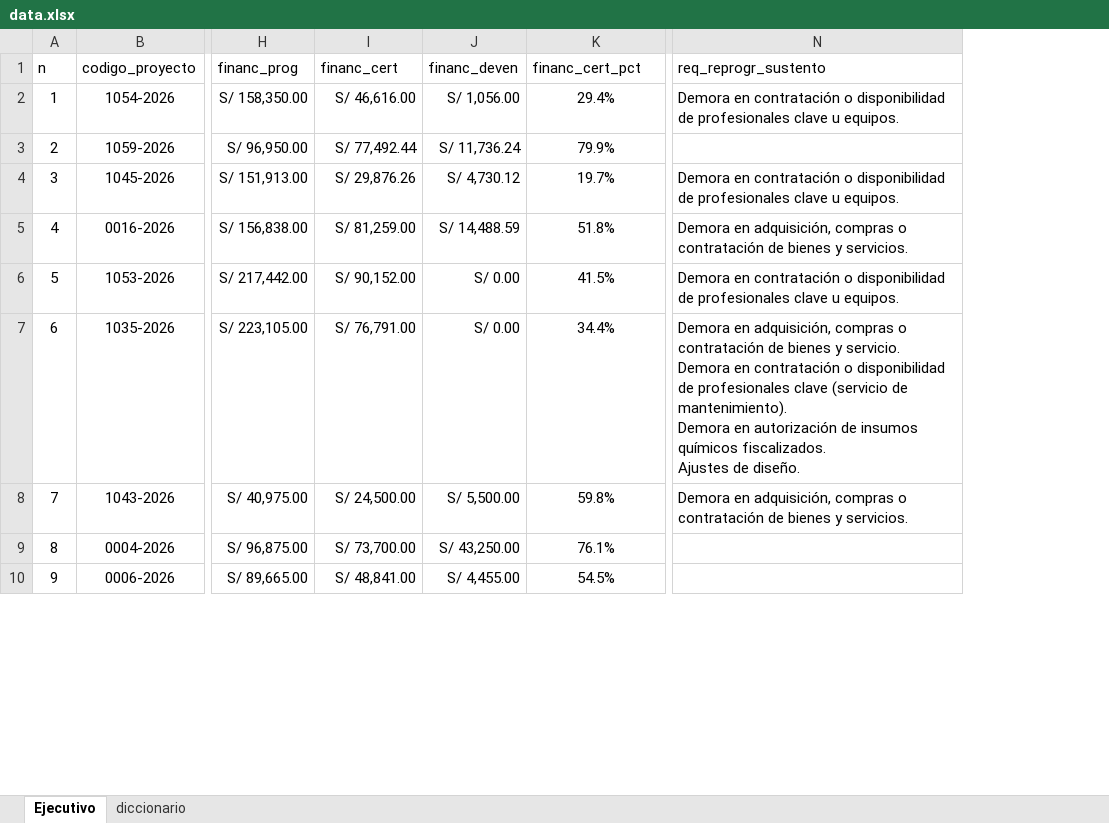
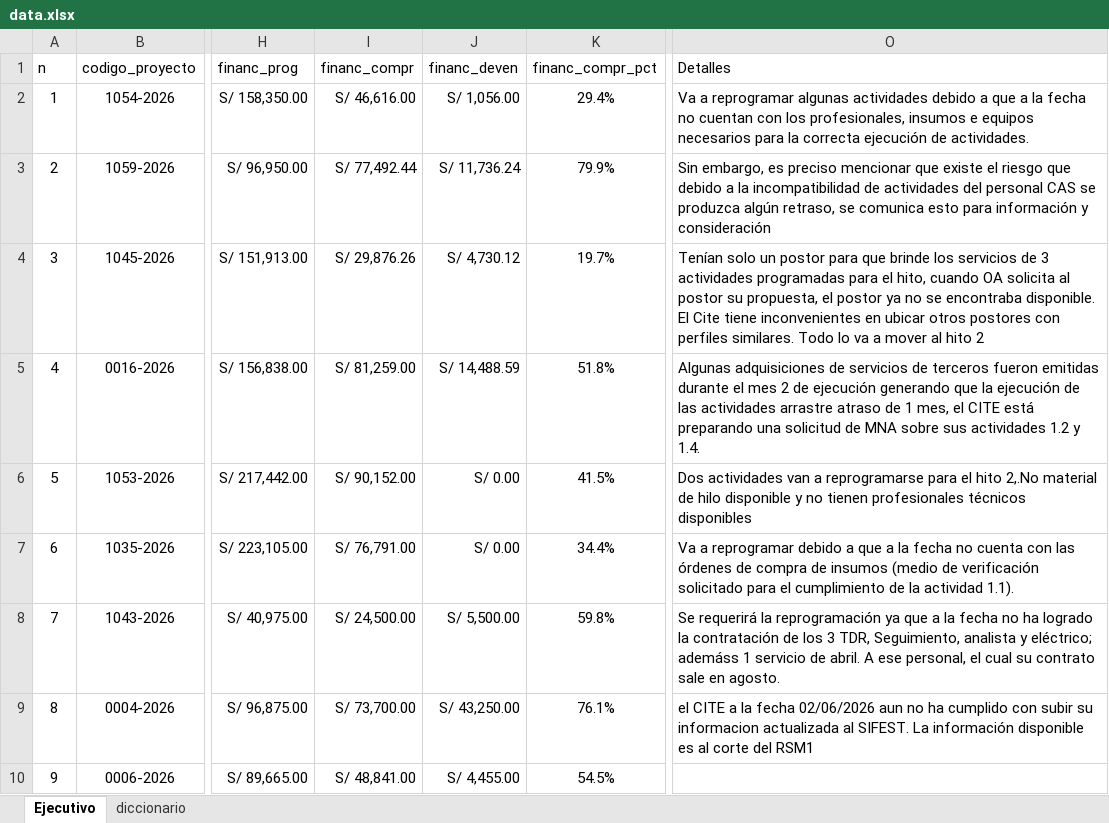
Before and after one commit to santiagozevallosq/seguimiento_cdd_fest, an Excel workbook: data.xlsx, sheet Ejecutivo, drawn as a sheet; only a part is shown, gaps mark what is left out; values as stored, in another font and other column widths than the file's, no borders; conditional formats not drawn; removed rows and columns are numbered as before the commit, all else as after; ↵ is a line break in a cell; the diff names each change by its address in the sheet, - before the commit and + after, or states it on an @@ line.

```diff
--- a/data.xlsx (sheet Ejecutivo)
+++ b/data.xlsx (sheet Ejecutivo)
-column N (req_reprogr_sustento), rows 2-8: Demora en contratación o disponibilidad de profesionales clave u equipos. |  | Demora en contratación o disponibilidad de profesionales clave u equipos. | Demora en adquisición, compras o contratación de bienes y servicios. | Demora en contratación o disponibilidad de profesionales clave u equipos. | Demora en adquisición, compras o contratación de bienes y servicio. ↵ Demora en contratación o disponibilidad de profesionales clave (servicio de mantenimiento). ↵ Demora en autorización de insumos químicos fiscalizados. ↵ Ajustes de diseño. | Demora en adquisición, compras o contratación de bienes y servicios.
+column O (Detalles), rows 2-9: Va a reprogramar algunas actividades debido a que a la fecha no cuentan con los profesionales, insumos e equipos necesarios para la correcta ejecución de actividades. | Sin embargo, es preciso mencionar que existe el riesgo que debido a la incompatibilidad de actividades del personal CAS se produzca algún retraso, se comunica esto para información y consideración | Tenían solo un postor para que brinde los servicios de 3 actividades programadas para el hito, cuando OA solicita al postor su propuesta, el postor ya no se encontraba disponible. El Cite tiene inconvenientes en ubicar otros postores con perfiles similares. Todo lo va a mover al hito 2 | Algunas adquisiciones de servicios de terceros fueron emitidas durante el mes 2 de ejecución generando que la ejecución de las actividades arrastre atraso de 1 mes, el CITE está preparando una solicitud de MNA sobre sus actividades 1.2 y 1.4. | Dos actividades van a reprogramarse para el hito 2,.No material de hilo disponible y no tienen profesionales técnicos disponibles | Va a reprogramar debido a que a la fecha no cuenta con las órdenes de compra de insumos (medio de verificación solicitado para el cumplimiento de la actividad 1.1). | Se requerirá la reprogramación ya que a la fecha no ha logrado la contratación de los 3 TDR, Seguimiento, analista y eléctrico; ademáss 1 servicio de abril. A ese personal, el cual su contrato sale en agosto. | el CITE a la fecha 02/06/2026 aun no ha cumplido con subir su informacion actualizada al SIFEST. La información disponible es al corte del RSM1
-I1: financ_cert
+I1: financ_compr
-K1: financ_cert_pct
+K1: financ_compr_pct
```
Also changed, not shown: sheet diccionario, 5 other files.
